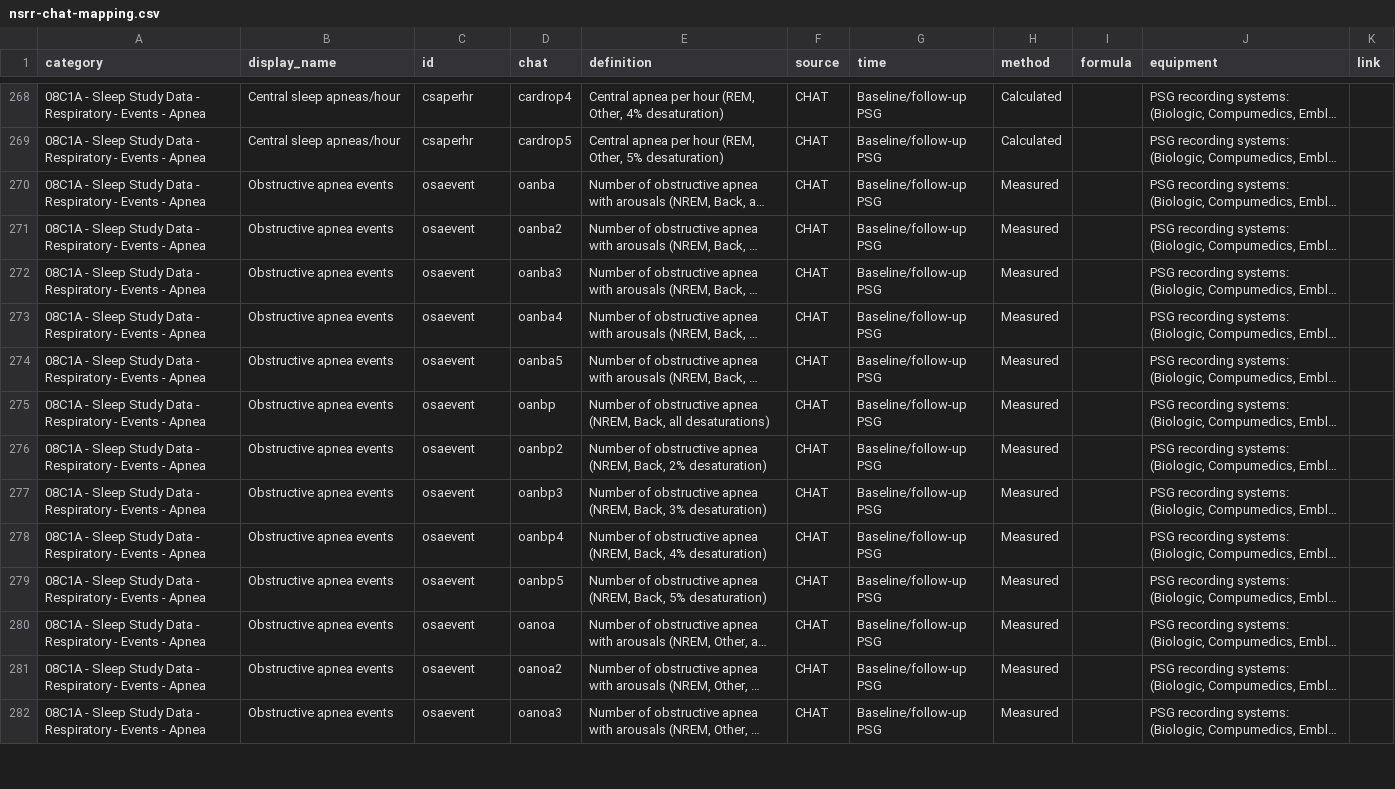
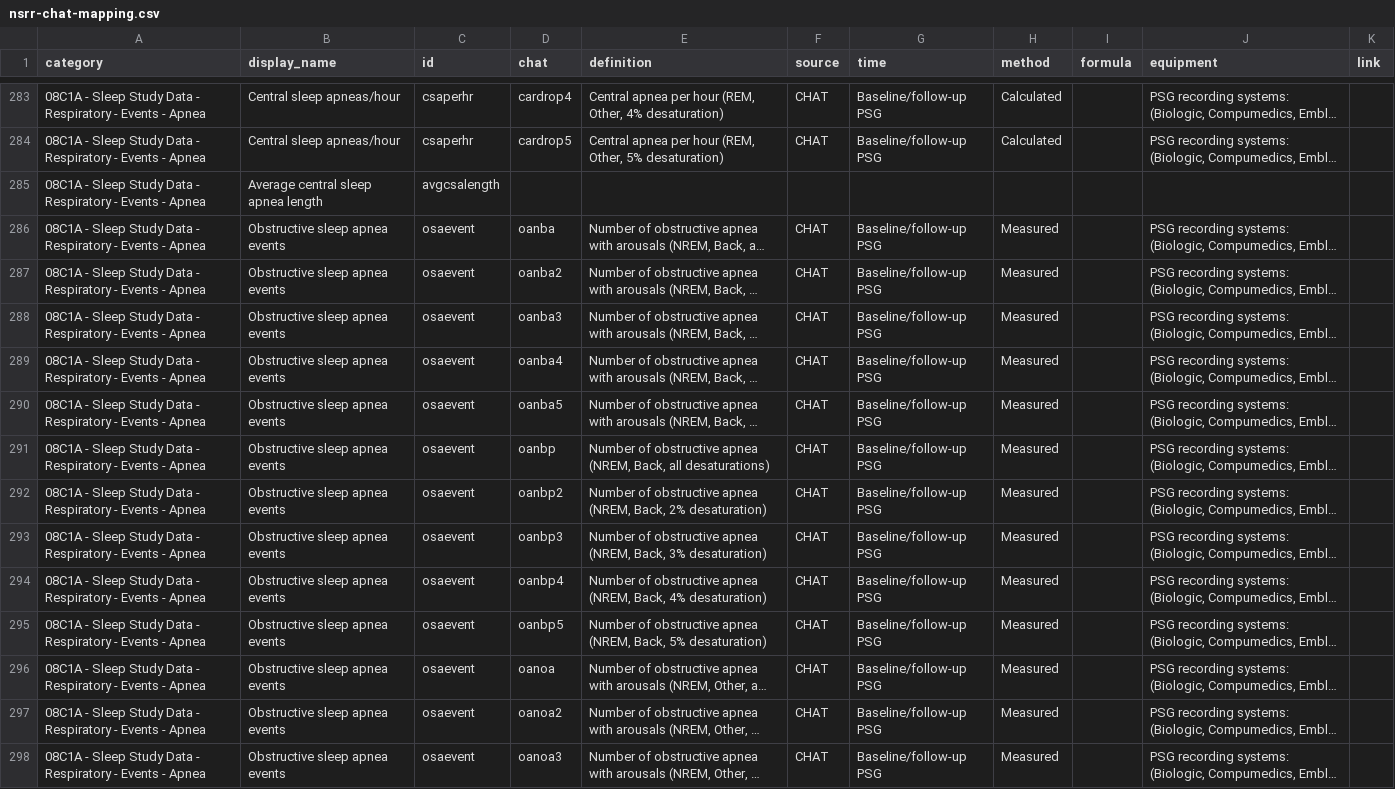
Before and after one commit to licongcui/nsrr-cross-cohort-mapping, a CSV file: mappings/nsrr-chat-mapping.csv, drawn as a sheet; only a part is shown, gaps mark what is left out; long unchanged cells end in …; addresses are those after the commit; the diff covers the shown part only; the diff names each change by its address in the sheet, - before the commit and + after, or states it on an @@ line.

```diff
--- a/mappings/nsrr-chat-mapping.csv
+++ b/mappings/nsrr-chat-mapping.csv
+row 285: 08C1A - Sleep Study Data - Respiratory - Events - Apnea | Average central sleep apnea length | avgcsalength
-B286:B298 (display_name): Obstructive apnea events
+B286:B298 (display_name): Obstructive sleep apnea events
```
Also changed, not shown: 31 added rows and 27 edited cells elsewhere in this file, mappings/nsrr-canonical-data-dictionary.csv, mappings/nsrr-cfs-mapping.csv, 3 other files.
